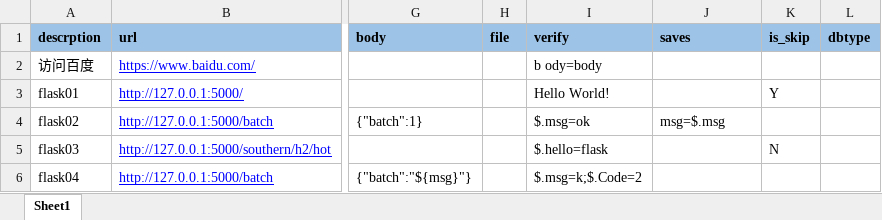
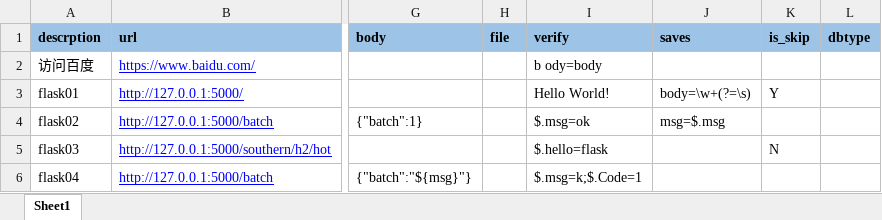
Before and after one commit to heartsmoking/ApiTestFrameWork, an Excel workbook: conf/case.xlsx, sheet Sheet1, drawn as a sheet; only a part is shown, gaps mark what is left out; values as stored, in another font and other column widths than the file's, no borders; the diff names each change by its address in the sheet, - before the commit and + after, or states it on an @@ line.

```diff
--- a/conf/case.xlsx (sheet Sheet1)
+++ b/conf/case.xlsx (sheet Sheet1)
-J3 (saves): (empty)
+J3 (saves): body=\w+(?=\s)
-I6 (verify): $.msg=k;$.Code=2
+I6 (verify): $.msg=k;$.Code=1
```
Also changed, not shown: 33 other files.
